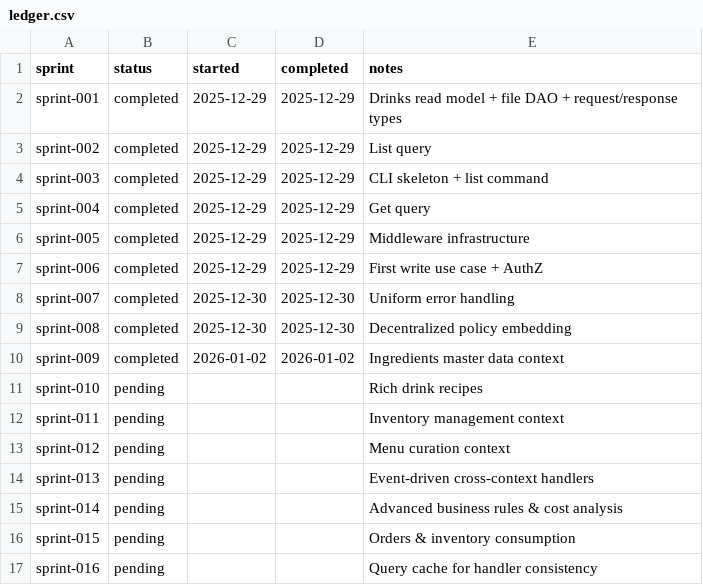
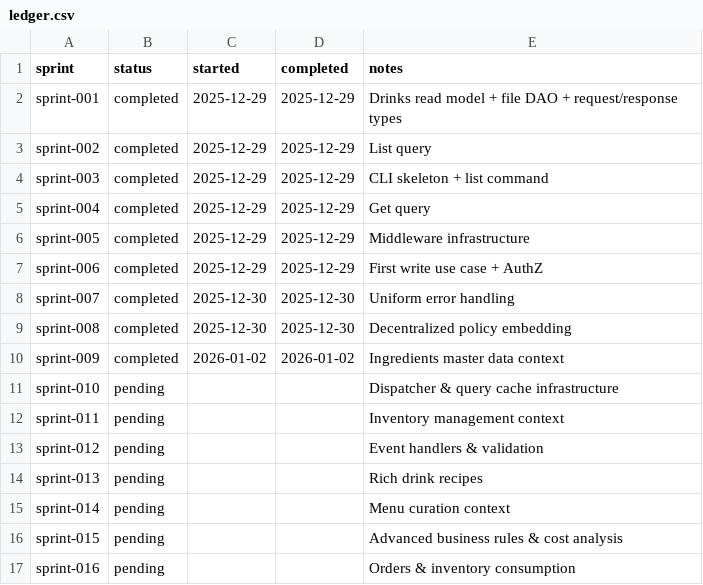
Before and after one commit to TheFellow/go-modular-monolith, a CSV file: .ai/sprints/ledger.csv, drawn as a sheet.

Commit message:
Sprint 016: Establish Orders context with models, DAO, AuthZ policies, commands, events, and handlers; integrate inventory and menu contexts for consumption tracking and availability updates

```diff
--- a/.ai/sprints/ledger.csv
+++ b/.ai/sprints/ledger.csv
@@ -10,8 +10,8 @@ sprint-008,completed,2025-12-30,2025-12-30,Decentralized policy embedding
 sprint-009,completed,2026-01-02,2026-01-02,Ingredients master data context
-sprint-010,pending,,,Rich drink recipes
+sprint-010,pending,,,Dispatcher & query cache infrastructure
 sprint-011,pending,,,Inventory management context
-sprint-012,pending,,,Menu curation context
-sprint-013,pending,,,Event-driven cross-context handlers
-sprint-014,pending,,,Advanced business rules & cost analysis
-sprint-015,pending,,,Orders & inventory consumption
-sprint-016,pending,,,Query cache for handler consistency
+sprint-012,pending,,,Event handlers & validation
+sprint-013,pending,,,Rich drink recipes
+sprint-014,pending,,,Menu curation context
+sprint-015,pending,,,Advanced business rules & cost analysis
+sprint-016,pending,,,Orders & inventory consumption
```
Also changed, not shown: 7 other files.
